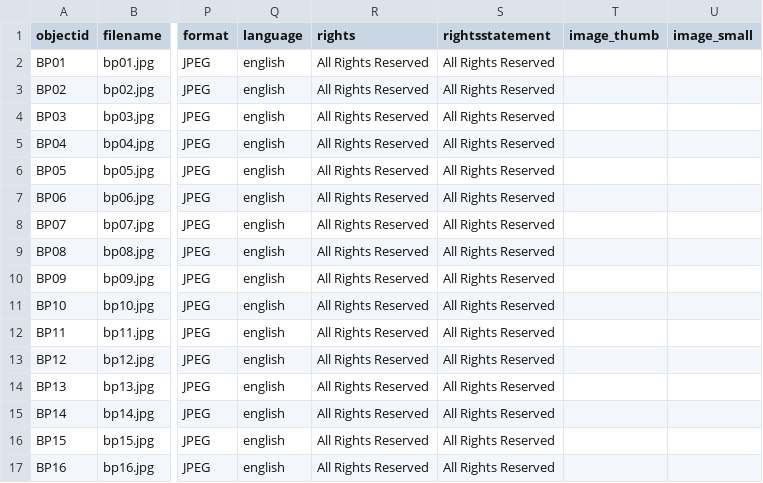
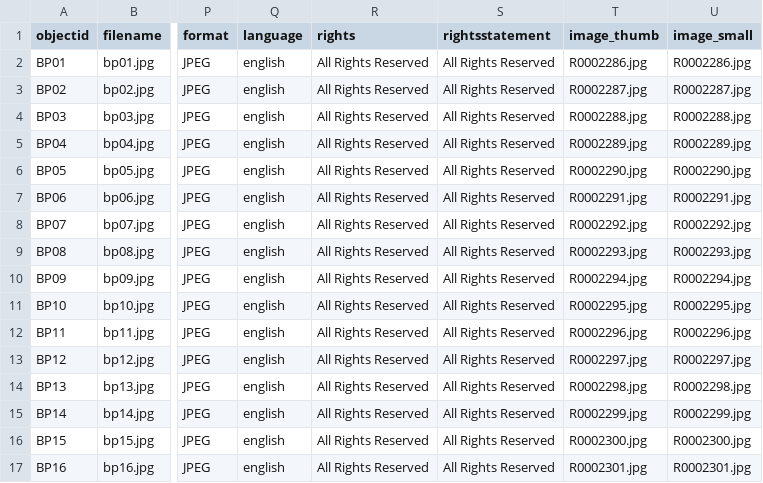
Before and after one commit to murrayleerice/Bernie-Peeters-Collection, a CSV file: _data/Peeters.csv, drawn as a sheet; only a part is shown, gaps mark what is left out; the diff covers the shown part only; the diff names each change by its address in the sheet, - before the commit and + after, or states it on an @@ line.

Commit message:
Add files via upload

```diff
--- a/_data/Peeters.csv
+++ b/_data/Peeters.csv
-T2 (image_thumb): (empty)
+T2 (image_thumb): R0002286.jpg
-U2 (image_small): (empty)
+U2 (image_small): R0002286.jpg
-T3 (image_thumb): (empty)
+T3 (image_thumb): R0002287.jpg
-U3 (image_small): (empty)
+U3 (image_small): R0002287.jpg
-T4 (image_thumb): (empty)
+T4 (image_thumb): R0002288.jpg
-U4 (image_small): (empty)
+U4 (image_small): R0002288.jpg
-T5 (image_thumb): (empty)
+T5 (image_thumb): R0002289.jpg
-U5 (image_small): (empty)
+U5 (image_small): R0002289.jpg
-T6 (image_thumb): (empty)
+T6 (image_thumb): R0002290.jpg
-U6 (image_small): (empty)
+U6 (image_small): R0002290.jpg
-T7 (image_thumb): (empty)
+T7 (image_thumb): R0002291.jpg
-U7 (image_small): (empty)
+U7 (image_small): R0002291.jpg
-T8 (image_thumb): (empty)
+T8 (image_thumb): R0002292.jpg
-U8 (image_small): (empty)
+U8 (image_small): R0002292.jpg
-T9 (image_thumb): (empty)
+T9 (image_thumb): R0002293.jpg
-U9 (image_small): (empty)
+U9 (image_small): R0002293.jpg
-T10 (image_thumb): (empty)
+T10 (image_thumb): R0002294.jpg
-U10 (image_small): (empty)
+U10 (image_small): R0002294.jpg
-T11 (image_thumb): (empty)
+T11 (image_thumb): R0002295.jpg
-U11 (image_small): (empty)
+U11 (image_small): R0002295.jpg
-T12 (image_thumb): (empty)
+T12 (image_thumb): R0002296.jpg
-U12 (image_small): (empty)
+U12 (image_small): R0002296.jpg
-T13 (image_thumb): (empty)
+T13 (image_thumb): R0002297.jpg
-U13 (image_small): (empty)
+U13 (image_small): R0002297.jpg
-T14 (image_thumb): (empty)
+T14 (image_thumb): R0002298.jpg
-U14 (image_small): (empty)
+U14 (image_small): R0002298.jpg
-T15 (image_thumb): (empty)
+T15 (image_thumb): R0002299.jpg
-U15 (image_small): (empty)
+U15 (image_small): R0002299.jpg
-T16 (image_thumb): (empty)
+T16 (image_thumb): R0002300.jpg
-U16 (image_small): (empty)
+U16 (image_small): R0002300.jpg
-T17 (image_thumb): (empty)
+T17 (image_thumb): R0002301.jpg
-U17 (image_small): (empty)
+U17 (image_small): R0002301.jpg
```
Also changed, not shown: 10 edited cells elsewhere in this file.
